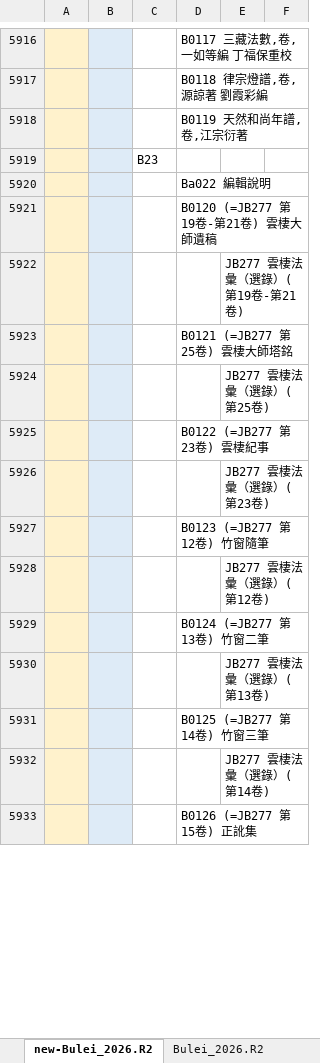
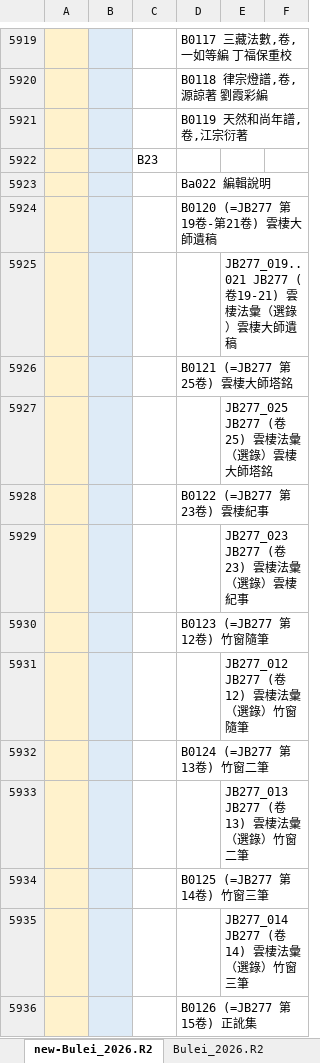
Before and after one commit to heavenchou/cbwork-bin, an Excel workbook: cbreader2X/bulei/bulei.xlsx, sheet new-Bulei_2026.R2, drawn as a sheet; only a part is shown, gaps mark what is left out; values as stored, in another font and other column widths than the file's, no borders; addresses are those after the commit; the diff covers the shown part only; the diff names each change by its address in the sheet, - before the commit and + after, or states it on an @@ line.

```diff
--- a/cbreader2X/bulei/bulei.xlsx (sheet new-Bulei_2026.R2)
+++ b/cbreader2X/bulei/bulei.xlsx (sheet new-Bulei_2026.R2)
-E5925: JB277 雲棲法彙（選錄）(第19卷-第21卷)
+E5925: JB277_019..021 JB277 (卷19-21) 雲棲法彙（選錄）雲棲大師遺稿
-E5927: JB277 雲棲法彙（選錄）(第25卷)
+E5927: JB277_025 JB277 (卷25) 雲棲法彙（選錄）雲棲大師塔銘
-E5929: JB277 雲棲法彙（選錄）(第23卷)
+E5929: JB277_023 JB277 (卷23) 雲棲法彙（選錄）雲棲紀事
-E5931: JB277 雲棲法彙（選錄）(第12卷)
+E5931: JB277_012 JB277 (卷12) 雲棲法彙（選錄）竹窗隨筆
-E5933: JB277 雲棲法彙（選錄）(第13卷)
+E5933: JB277_013 JB277 (卷13) 雲棲法彙（選錄）竹窗二筆
-E5935: JB277 雲棲法彙（選錄）(第14卷)
+E5935: JB277_014 JB277 (卷14) 雲棲法彙（選錄）竹窗三筆
```
Also changed, not shown: 6 added rows, 7 removed rows and 14 edited cells elsewhere in this sheet, cbreader2X/nav/advance_nav.xlsx, cbreader2X/nav/simple_nav.xlsx, 16 other files.
